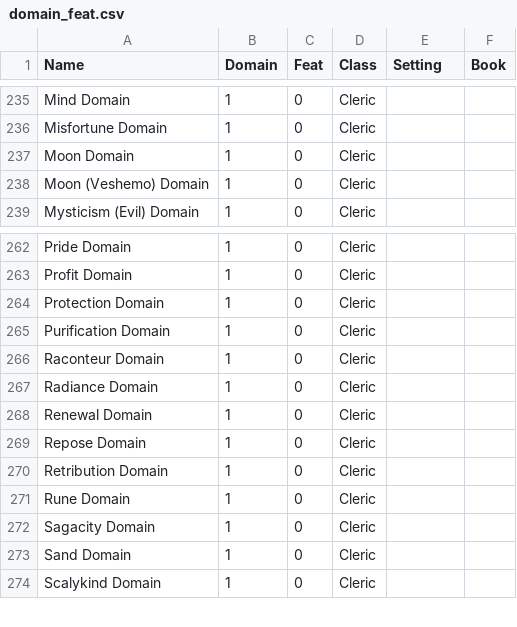
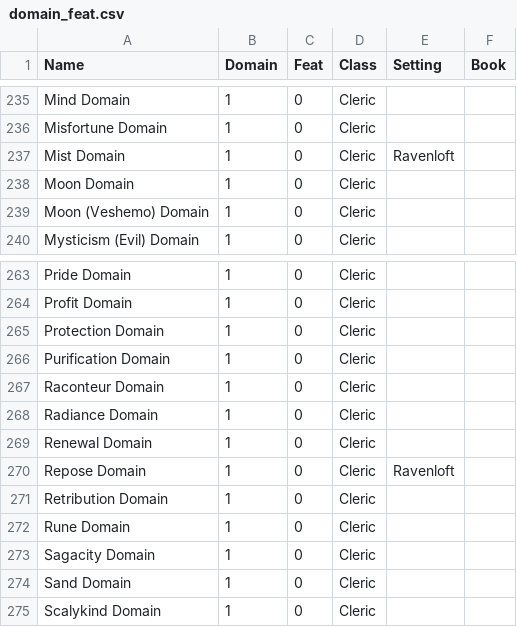
Before and after one commit to bagelbits/dnd-3.5-tools, a CSV file: general/data/domain_feat.csv, drawn as a sheet; only a part is shown, gaps mark what is left out.

Commit message:
Added Repose and Mist domains from Ravenloft.

```diff
--- a/general/data/domain_feat.csv
+++ b/general/data/domain_feat.csv
@@ -236,2 +236,3 @@ Mind Domain;1;0;Cleric;;
 Misfortune Domain;1;0;Cleric;;
+Mist Domain;1;0;Cleric;Ravenloft;
 Moon Domain;1;0;Cleric;;
@@ -268,3 +269,3 @@ Radiance Domain;1;0;Cleric;;
 Renewal Domain;1;0;Cleric;;
-Repose Domain;1;0;Cleric;;
+Repose Domain;1;0;Cleric;Ravenloft;
 Retribution Domain;1;0;Cleric;;
```
Also changed, not shown: 2 other files.
